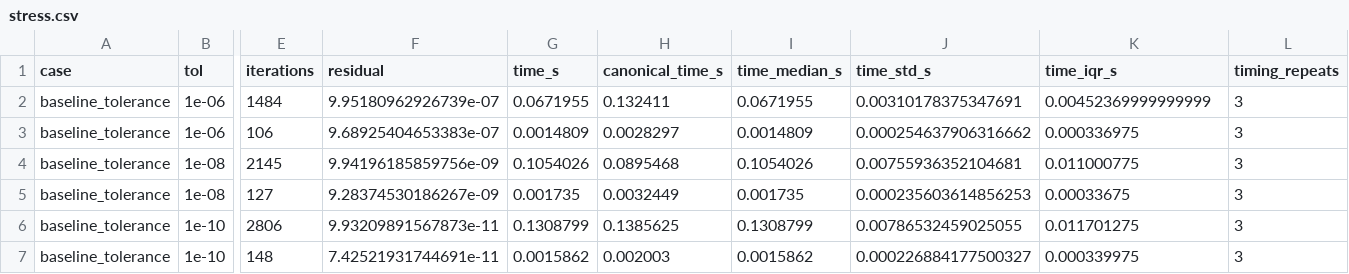
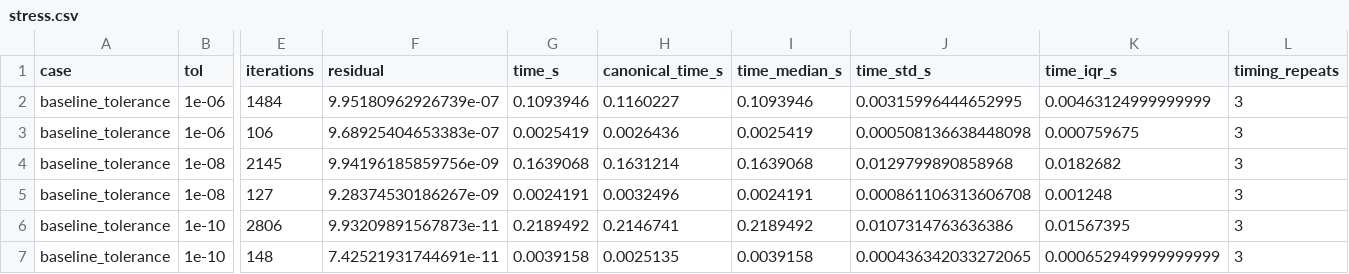
Before and after one commit to Pepe17xd/Metodos-Numericos, a CSV file: simulacion/resultados/estres_numerico/stress.csv, drawn as a sheet; only a part is shown, gaps mark what is left out; the diff covers the shown part only; the diff names each change by its address in the sheet, - before the commit and + after, or states it on an @@ line.

```diff
--- a/simulacion/resultados/estres_numerico/stress.csv
+++ b/simulacion/resultados/estres_numerico/stress.csv
-G2 (time_s): 0.0671955
+G2 (time_s): 0.1093946
-H2 (canonical_time_s): 0.132411
+H2 (canonical_time_s): 0.1160227
-I2 (time_median_s): 0.0671955
+I2 (time_median_s): 0.1093946
-J2 (time_std_s): 0.00310178375347691
+J2 (time_std_s): 0.00315996444652995
-K2 (time_iqr_s): 0.00452369999999999
+K2 (time_iqr_s): 0.00463124999999999
-G3 (time_s): 0.0014809
+G3 (time_s): 0.0025419
-H3 (canonical_time_s): 0.0028297
+H3 (canonical_time_s): 0.0026436
-I3 (time_median_s): 0.0014809
+I3 (time_median_s): 0.0025419
-J3 (time_std_s): 0.000254637906316662
+J3 (time_std_s): 0.000508136638448098
-K3 (time_iqr_s): 0.000336975
+K3 (time_iqr_s): 0.000759675
-G4 (time_s): 0.1054026
+G4 (time_s): 0.1639068
-H4 (canonical_time_s): 0.0895468
+H4 (canonical_time_s): 0.1631214
-I4 (time_median_s): 0.1054026
+I4 (time_median_s): 0.1639068
-J4 (time_std_s): 0.00755936352104681
+J4 (time_std_s): 0.0129799890858968
-K4 (time_iqr_s): 0.011000775
+K4 (time_iqr_s): 0.0182682
-G5 (time_s): 0.001735
+G5 (time_s): 0.0024191
-H5 (canonical_time_s): 0.0032449
+H5 (canonical_time_s): 0.0032496
-I5 (time_median_s): 0.001735
+I5 (time_median_s): 0.0024191
-J5 (time_std_s): 0.000235603614856253
+J5 (time_std_s): 0.000861106313606708
-K5 (time_iqr_s): 0.00033675
+K5 (time_iqr_s): 0.001248
-G6 (time_s): 0.1308799
+G6 (time_s): 0.2189492
-H6 (canonical_time_s): 0.1385625
+H6 (canonical_time_s): 0.2146741
-I6 (time_median_s): 0.1308799
+I6 (time_median_s): 0.2189492
-J6 (time_std_s): 0.00786532459025055
+J6 (time_std_s): 0.0107314763636386
-K6 (time_iqr_s): 0.011701275
+K6 (time_iqr_s): 0.01567395
-G7 (time_s): 0.0015862
+G7 (time_s): 0.0039158
-H7 (canonical_time_s): 0.002003
+H7 (canonical_time_s): 0.0025135
-I7 (time_median_s): 0.0015862
+I7 (time_median_s): 0.0039158
-J7 (time_std_s): 0.000226884177500327
+J7 (time_std_s): 0.000436342033272065
-K7 (time_iqr_s): 0.000339975
+K7 (time_iqr_s): 0.000652949999999999
```
Also changed, not shown: 30 edited cells elsewhere in this file, simulacion/resultados/escenario_base/solver_summary.csv, simulacion/resultados/escenario_base/timing_repeats.csv, 47 other files.
